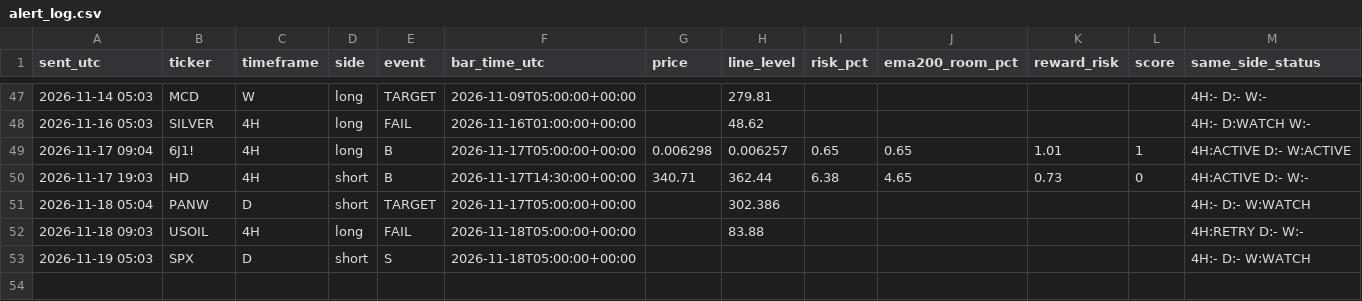
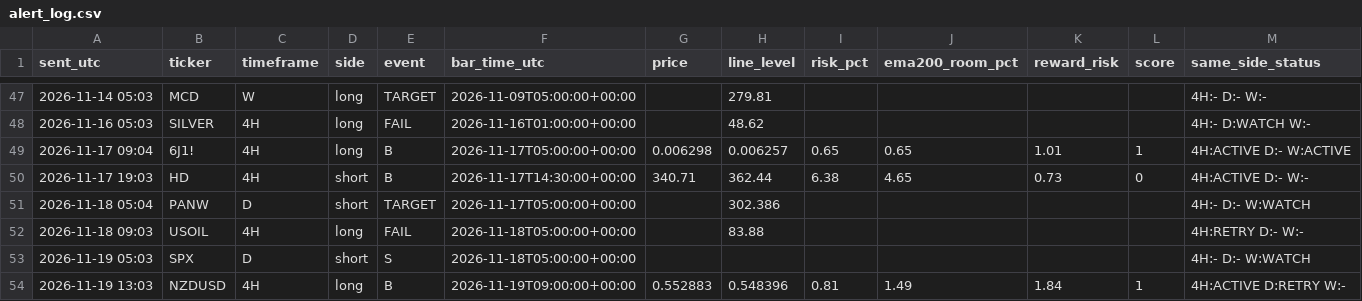
Before and after one commit to pkgfinance2022/rsi-scanner, a CSV file: alert_log.csv, drawn as a sheet; only a part is shown, gaps mark what is left out; the diff names each change by its address in the sheet, - before the commit and + after, or states it on an @@ line.

```diff
--- a/alert_log.csv
+++ b/alert_log.csv
+row 54: 2026-11-19 13:03 | NZDUSD | 4H | long | B | 2026-11-19T09:00:00+00:00 | 0.552883 | 0.548396 | 0.81 | 1.49 | 1.84 | 1 | 4H:ACTIVE D:RETRY W:-
```
